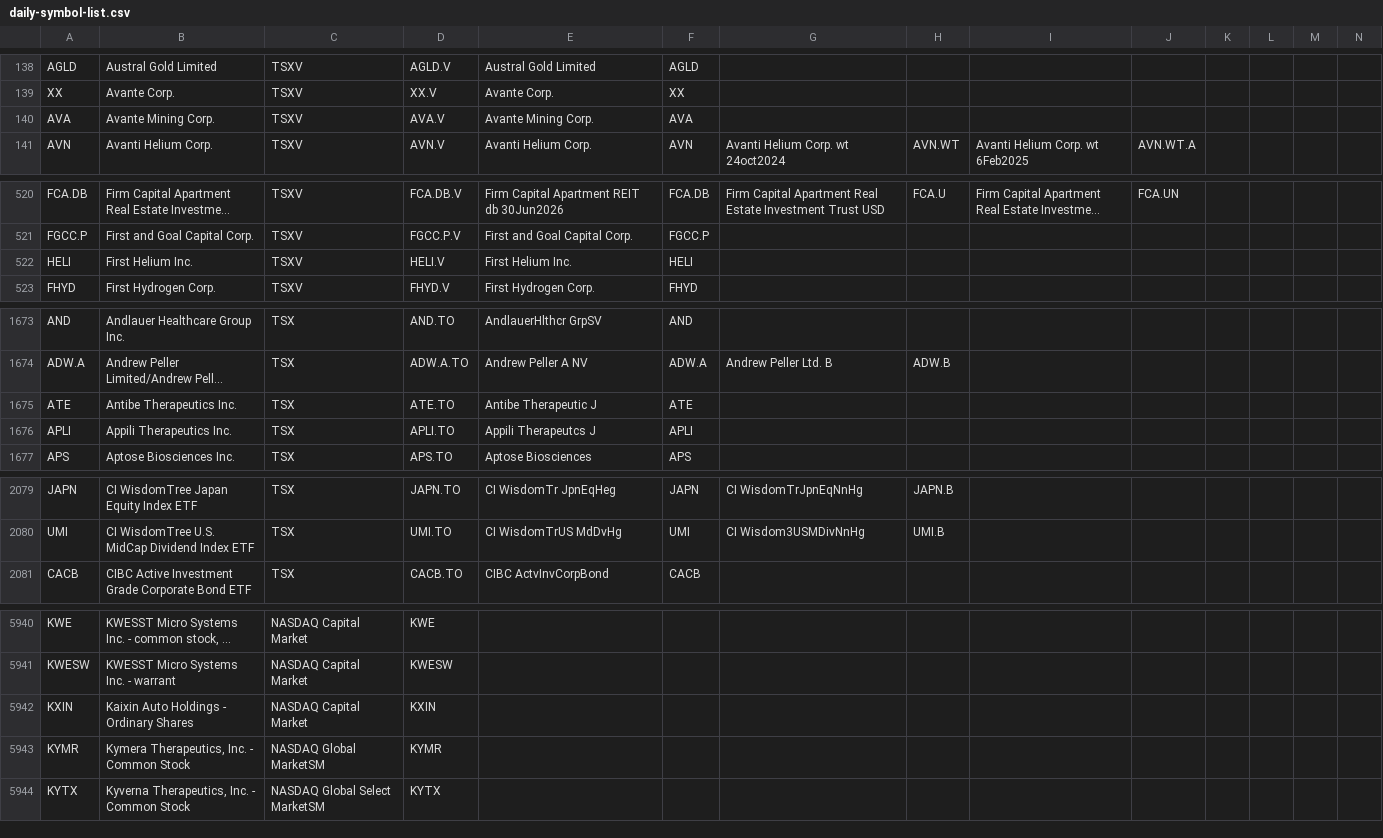
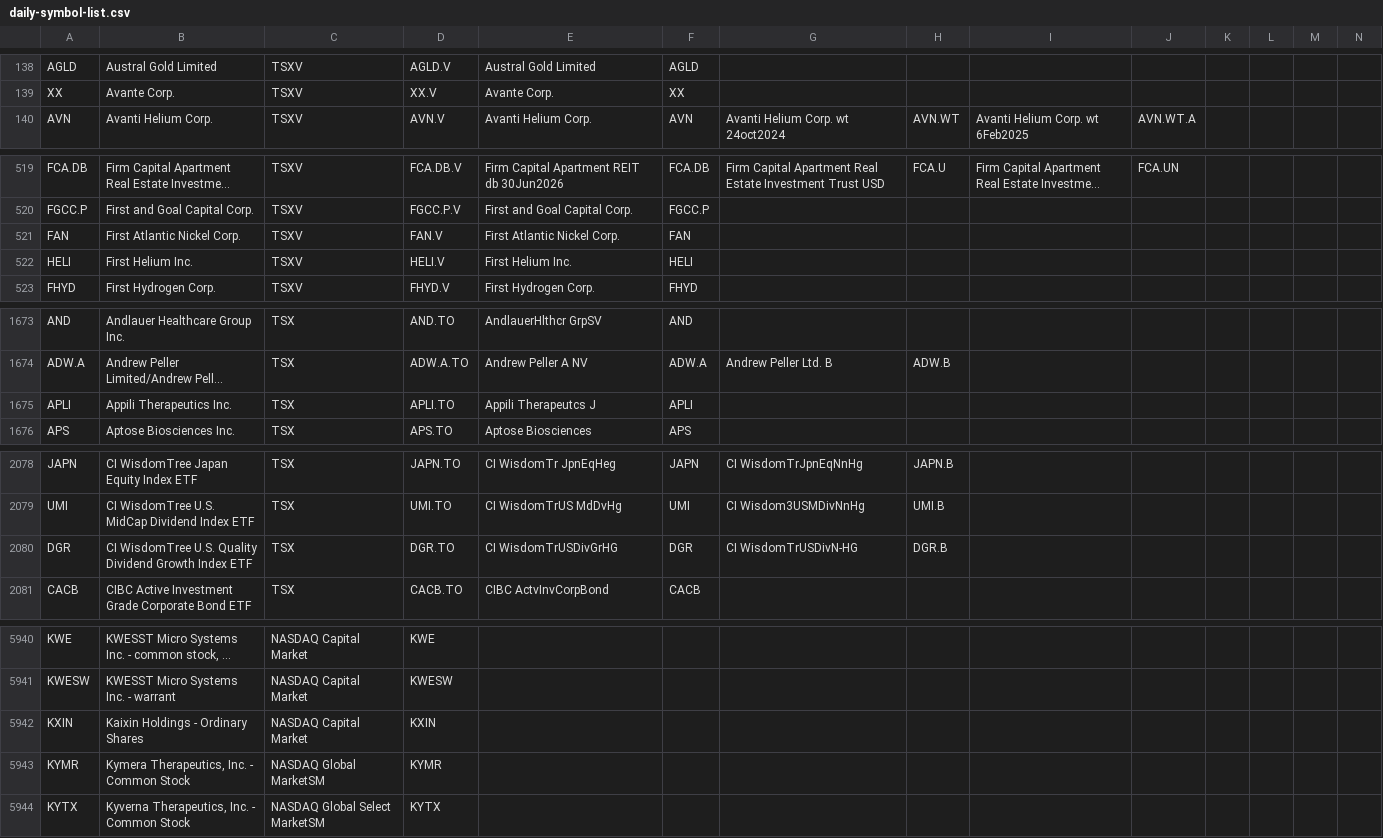
Before and after one commit to jonfriesen/symbol-list, a CSV file: web/static/data/daily-symbol-list.csv, drawn as a sheet; only a part is shown, gaps mark what is left out; long unchanged cells end in …; removed rows and columns are numbered as before the commit, all else as after; rows hold the shown columns only; the diff names each change by its address in the sheet, - before the commit and + after, or states it on an @@ line.

```diff
--- a/web/static/data/daily-symbol-list.csv
+++ b/web/static/data/daily-symbol-list.csv
-row 140: AVA | Avante Mining Corp. | TSXV | AVA.V | Avante Mining Corp. | AVA
+row 521: FAN | First Atlantic Nickel Corp. | TSXV | FAN.V | First Atlantic Nickel Corp. | FAN
-row 1675: ATE | Antibe Therapeutics Inc. | TSX | ATE.TO | Antibe Therapeutic J | ATE
+row 2080: DGR | CI WisdomTree U.S. Quality Dividend Growth Index ETF | TSX | DGR.TO | CI WisdomTrUSDivGrHG | DGR | CI WisdomTrUSDivN-HG | DGR.B
-B5942: Kaixin Auto Holdings - Ordinary Shares
+B5942: Kaixin Holdings - Ordinary Shares
```
Also changed, not shown: web/static/data/daily-crypto-symbol-list.csv, 5 other files.
